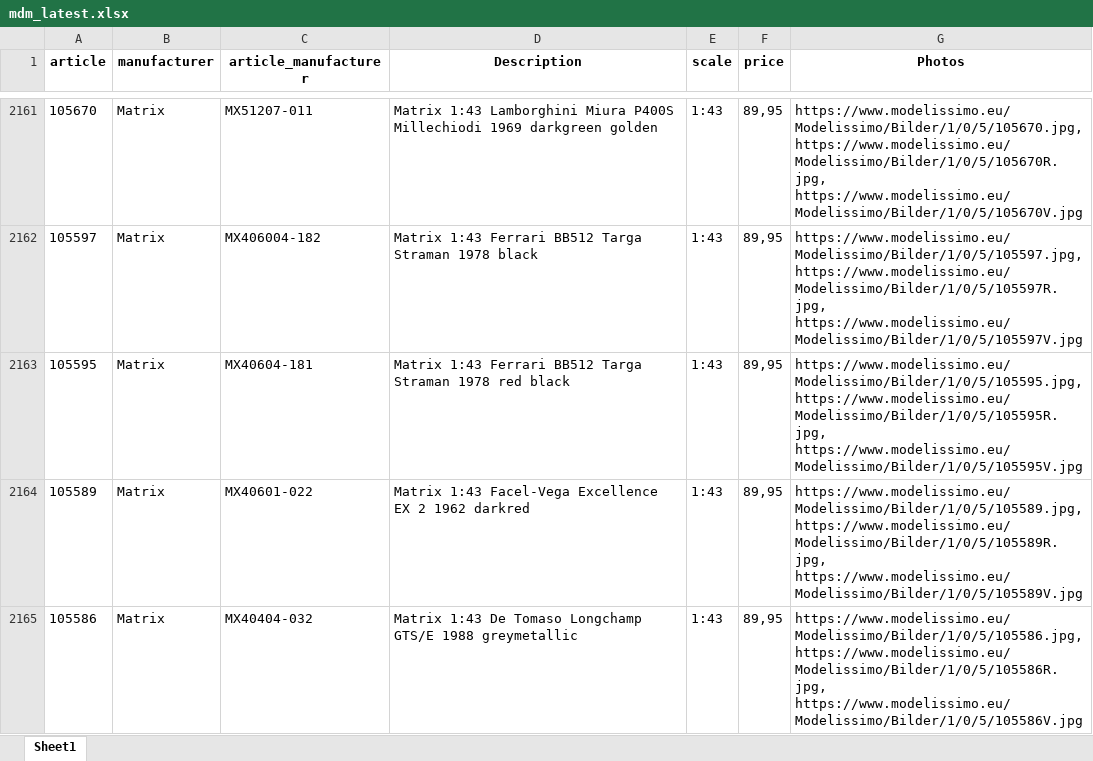
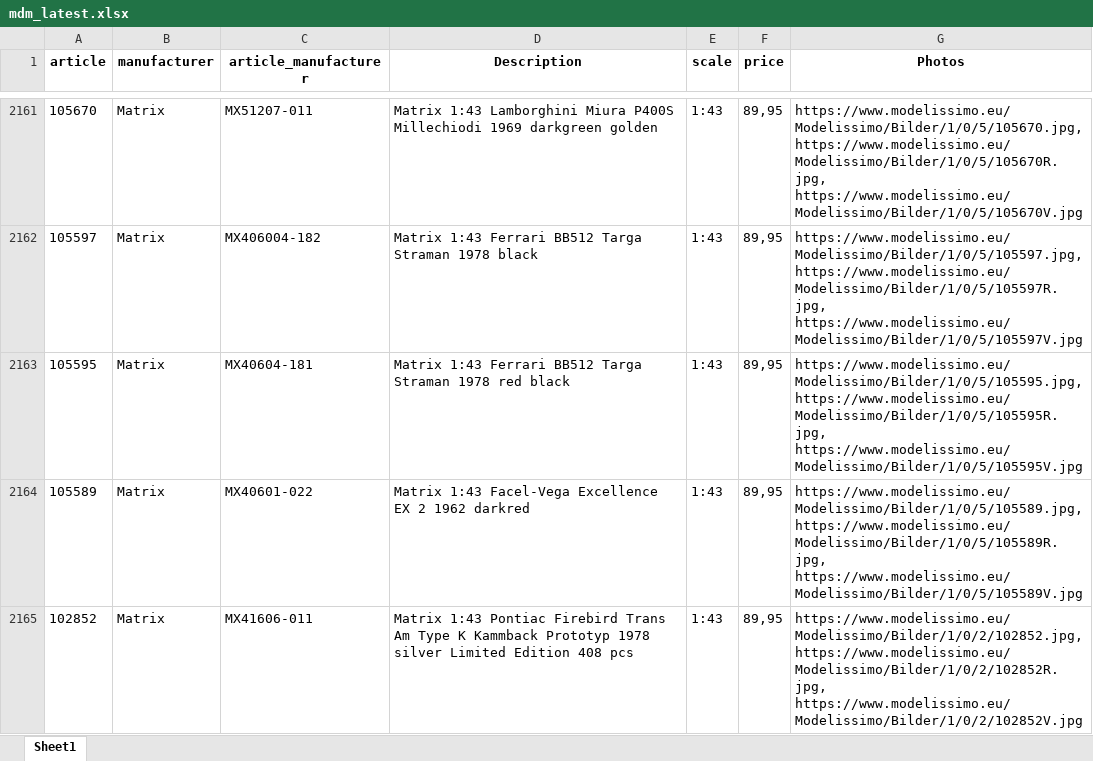
Before and after one commit to MBDeath-meow/RTMX_IMAGES, an Excel workbook: mdm_latest.xlsx, sheet Sheet1, drawn as a sheet; only a part is shown, gaps mark what is left out; the shorter side is filled out with more unchanged rows; values as stored, in another font and other column widths than the file's, no borders; removed rows and columns are numbered as before the commit, all else as after; the diff covers the shown part only; the diff names each change by its address in the sheet, - before the commit and + after, or states it on an @@ line.

Commit message:
MDM latest update 2026-11-17 05:34

```diff
--- a/mdm_latest.xlsx (sheet Sheet1)
+++ b/mdm_latest.xlsx (sheet Sheet1)
-row 2165: 105586 | Matrix | MX40404-032 | Matrix 1:43 De Tomaso Longchamp GTS/E 1988 greymetallic | 1:43 | 89,95 | https://www.modelissimo.eu/Modelissimo/Bilder/1/0/5/105586.jpg, https://www.modelissimo.eu/Modelissimo/Bilder/1/0/5/105586R.jpg, https://www.modelissimo.eu/Modelissimo/Bilder/1/0/5/105586V.jpg
```
Also changed, not shown: 2 added rows and 5 removed rows elsewhere in this sheet.
